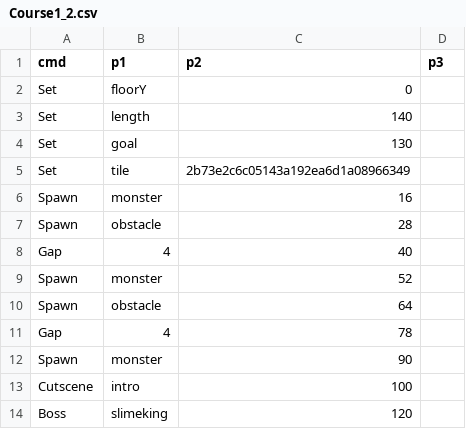
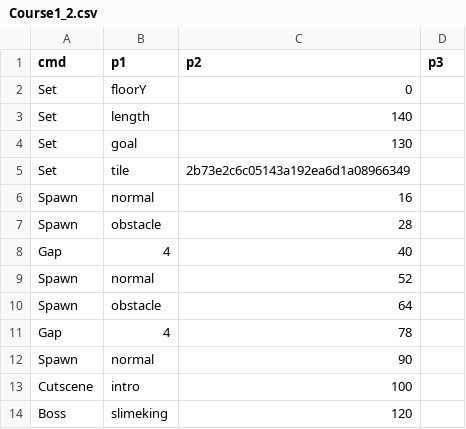
Before and after one commit to PodoSae/TobenRun, a CSV file: RootDesk/MyDesk/RunGame/Course1_2.csv, drawn as a sheet.

```diff
--- a/RootDesk/MyDesk/RunGame/Course1_2.csv
+++ b/RootDesk/MyDesk/RunGame/Course1_2.csv
@@ -5,9 +5,9 @@ Set,goal,130,
 Set,tile,2b73e2c6c05143a192ea6d1a08966349,
-Spawn,monster,16,
+Spawn,normal,16,
 Spawn,obstacle,28,
 Gap,4,40,
-Spawn,monster,52,
+Spawn,normal,52,
 Spawn,obstacle,64,
 Gap,4,78,
-Spawn,monster,90,
+Spawn,normal,90,
 Cutscene,intro,100,
```
Also changed, not shown: RootDesk/MyDesk/RunGame/Course1_1.csv, 6 other files.
